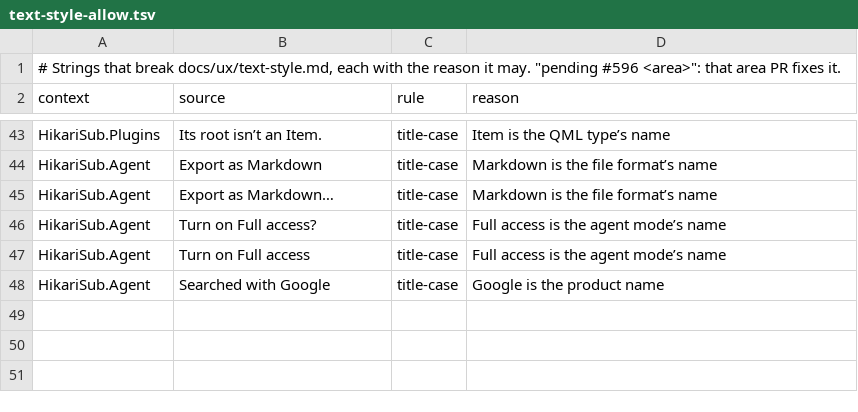
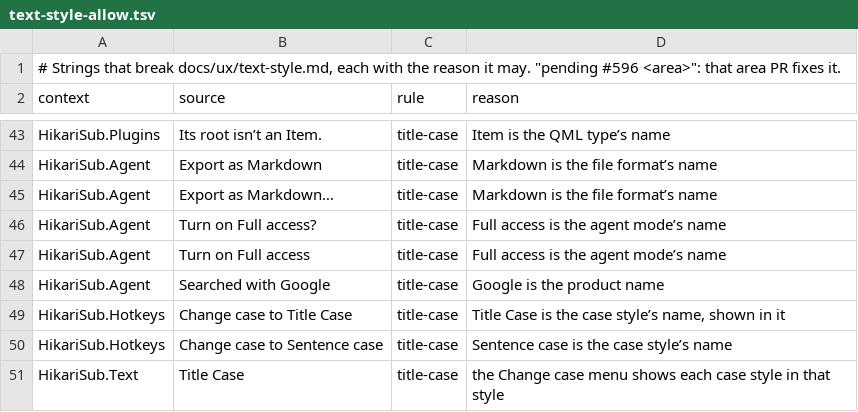
Before and after one commit to altqx/hikari, a TSV file: i18n/text-style-allow.tsv, drawn as a sheet; only a part is shown, gaps mark what is left out.

Commit message:
List the text commands in the context menu record and allow the case style names

```diff
--- a/i18n/text-style-allow.tsv
+++ b/i18n/text-style-allow.tsv
@@ -48 +48,4 @@ HikariSub.Agent	Turn on Full access	title-case	Full access is the agent mode’s
 HikariSub.Agent	Searched with Google	title-case	Google is the product name
+HikariSub.Hotkeys	Change case to Title Case	title-case	Title Case is the case style’s name, shown in it
+HikariSub.Hotkeys	Change case to Sentence case	title-case	Sentence case is the case style’s name
+HikariSub.Text	Title Case	title-case	the Change case menu shows each case style in that style
```
Also changed, not shown: 2 other files.
